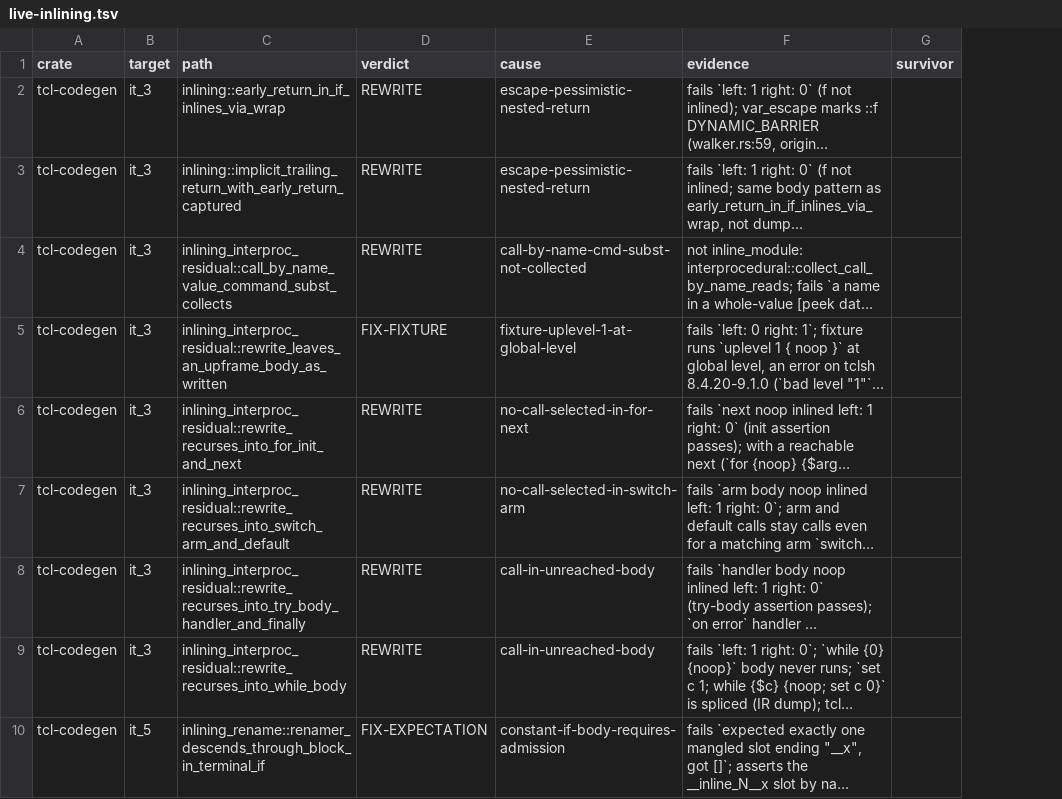
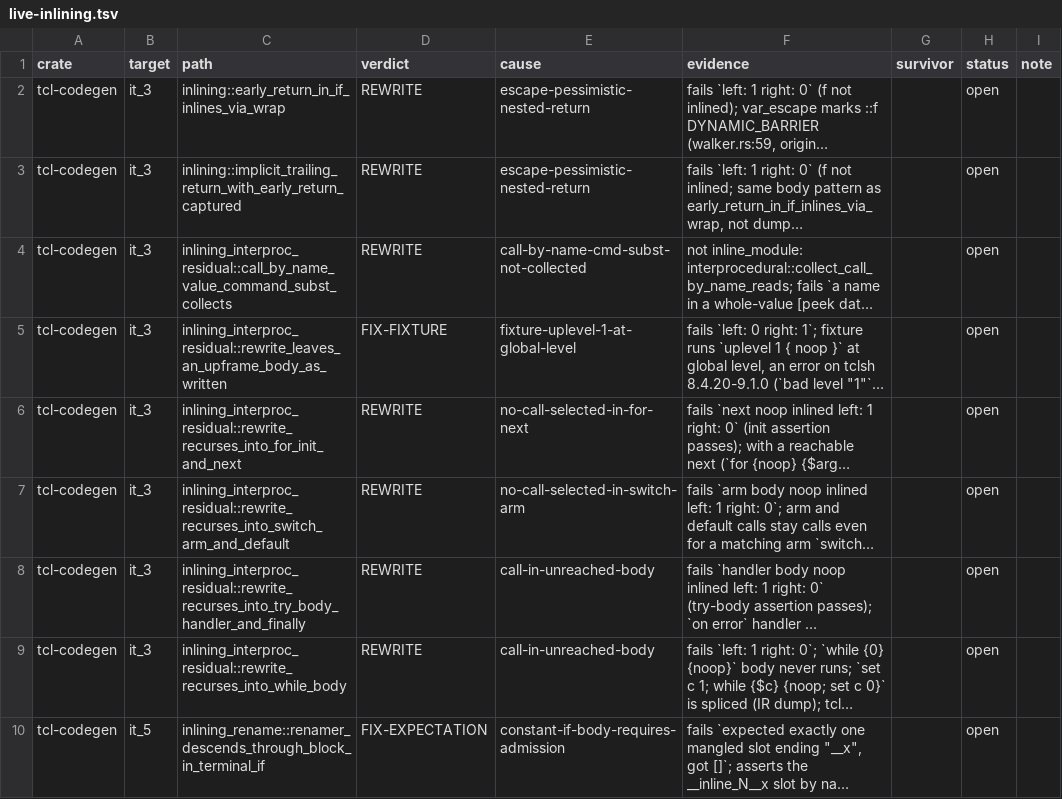
Before and after one commit to bitwisecook/tcl-lsp, a TSV file: docs/work/test-scrub/ledger/live-inlining.tsv, drawn as a sheet; only a part is shown; long unchanged cells end in …; the diff names each change by its address in the sheet, - before the commit and + after, or states it on an @@ line.

```diff
--- a/docs/work/test-scrub/ledger/live-inlining.tsv
+++ b/docs/work/test-scrub/ledger/live-inlining.tsv
+column H (status), rows 2-10: all open
+column I (note), empty
```
